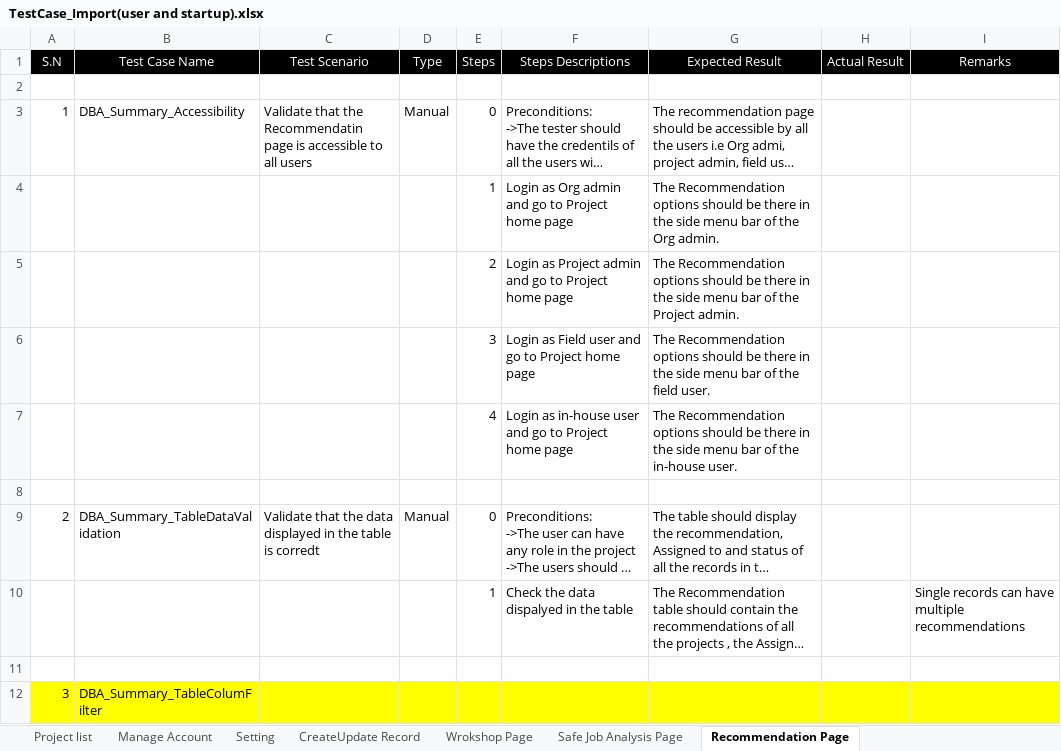
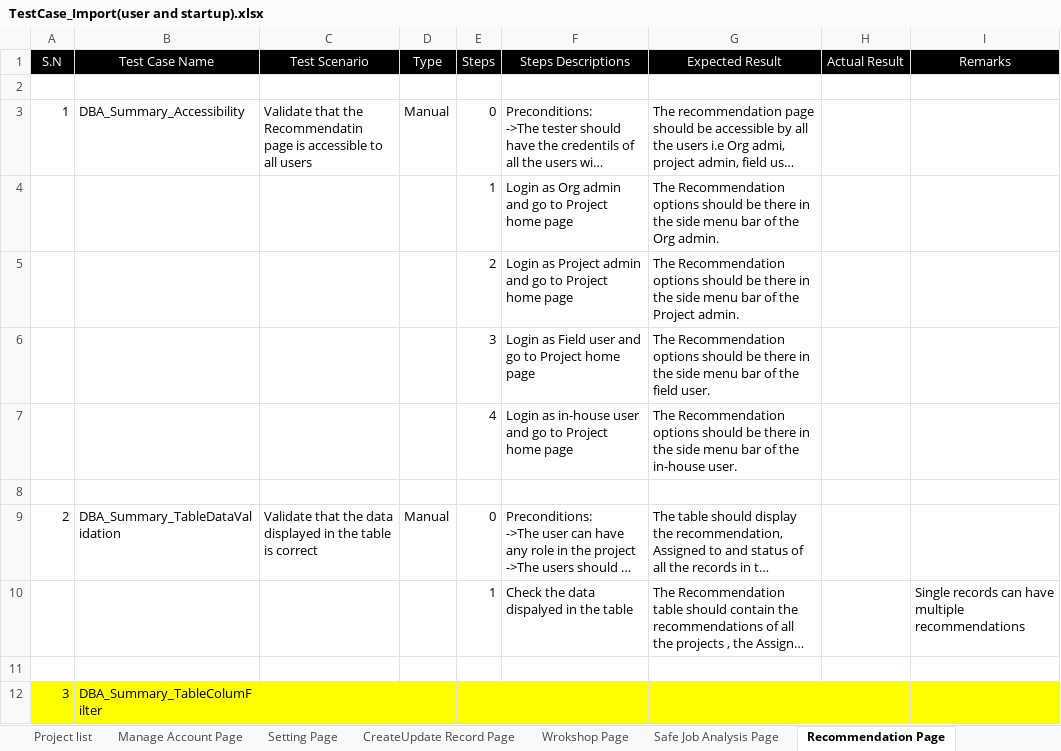
Before and after one commit to Pratik4652/Doc, an Excel workbook: DBA(Digital barrier analysis)/TestCase_Import(user and startup).xlsx, sheet Recommendation Page, drawn as a sheet; long unchanged cells end in …; values as stored, in another font and other column widths than the file's, no borders; the diff names each change by its address in the sheet, - before the commit and + after, or states it on an @@ line.

```diff
--- a/DBA(Digital barrier analysis)/TestCase_Import(user and startup).xlsx (sheet Recommendation Page)
+++ b/DBA(Digital barrier analysis)/TestCase_Import(user and startup).xlsx (sheet Recommendation Page)
-sheet tab: Manage Account
+sheet tab: Manage Account Page
-sheet tab: Setting
+sheet tab: Setting Page
-sheet tab: CreateUpdate Record
+sheet tab: CreateUpdate Record Page
-C9 (Test Scenario): …table is corredt
+C9 (Test Scenario): …table is correct
```
Also changed, not shown: sheet Wrokshop Page, sheet CreateUpdate Record Page, sheet Safe Job Analysis Page, sheet Manage Account Page.
